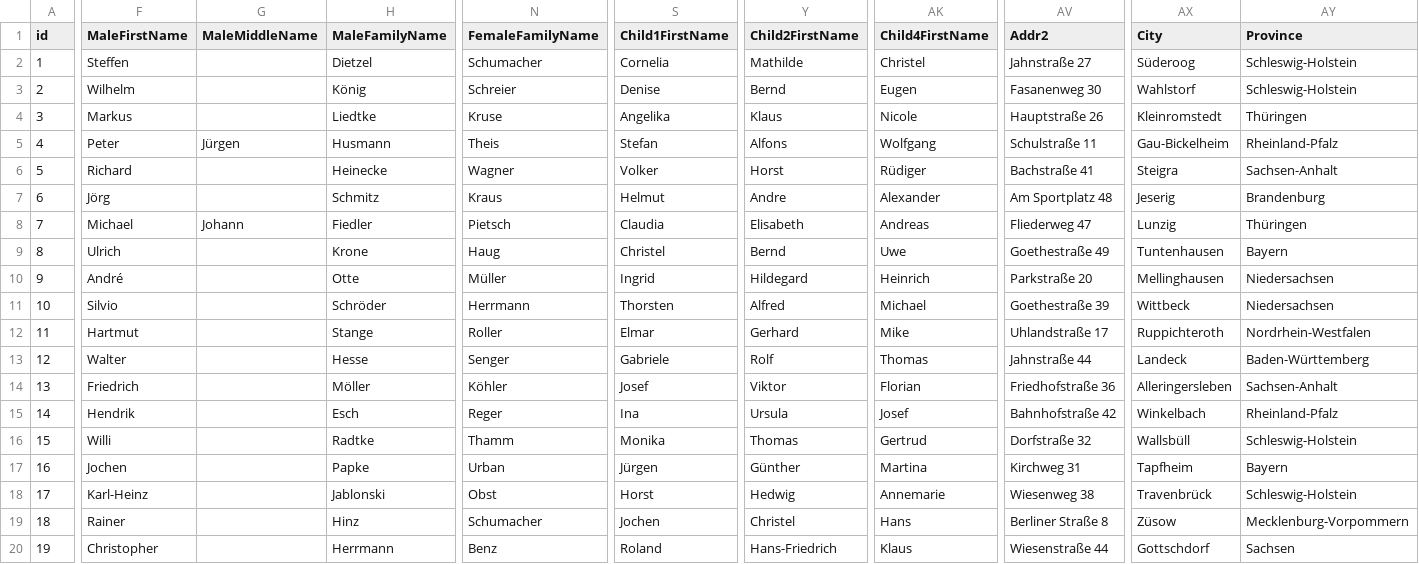
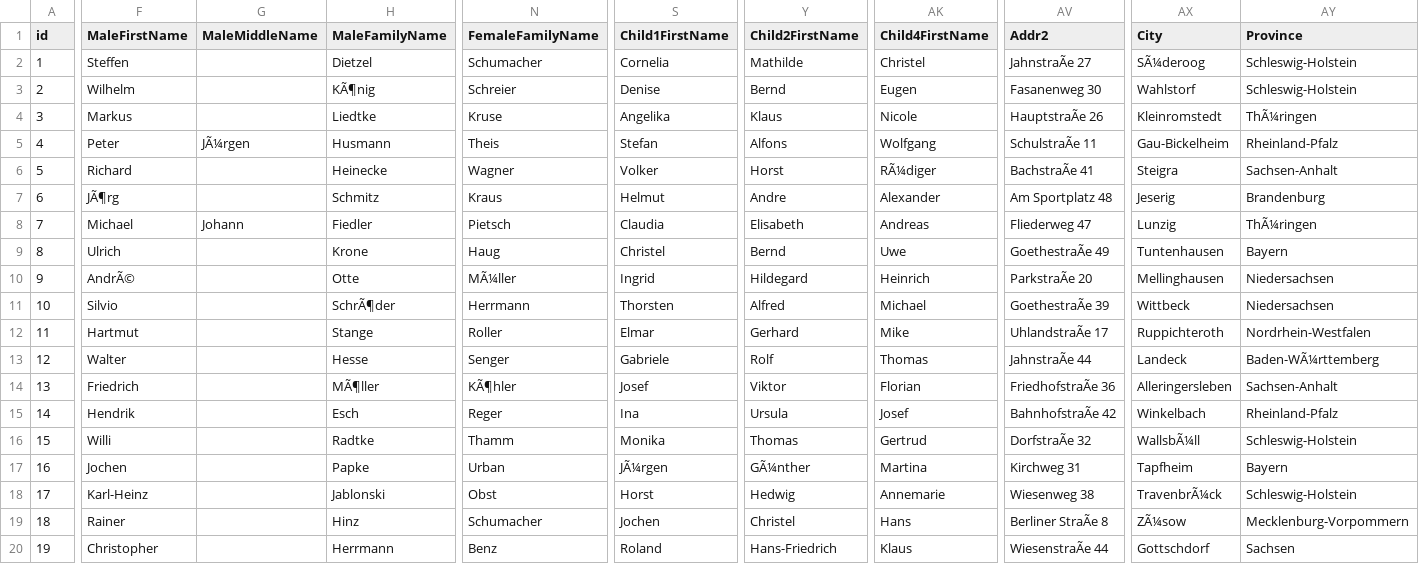
Before and after one commit to openpetra/demo-databases, a CSV file: generatedDataUsedForDemodatabases/workers.csv, drawn as a sheet; only a part is shown, gaps mark what is left out; the diff covers the shown part only; the diff names each change by its address in the sheet, - before the commit and + after, or states it on an @@ line.

```diff
--- a/generatedDataUsedForDemodatabases/workers.csv
+++ b/generatedDataUsedForDemodatabases/workers.csv
-AV2 (Addr2): Jahnstraße 27
+AV2 (Addr2): JahnstraÃe 27
-AX2 (City): Süderoog
+AX2 (City): SÃ¼deroog
-H3 (MaleFamilyName): König
+H3 (MaleFamilyName): KÃ¶nig
-AV4 (Addr2): Hauptstraße 26
+AV4 (Addr2): HauptstraÃe 26
-AY4 (Province): Thüringen
+AY4 (Province): ThÃ¼ringen
-G5 (MaleMiddleName): Jürgen
+G5 (MaleMiddleName): JÃ¼rgen
-AV5 (Addr2): Schulstraße 11
+AV5 (Addr2): SchulstraÃe 11
-AK6 (Child4FirstName): Rüdiger
+AK6 (Child4FirstName): RÃ¼diger
-AV6 (Addr2): Bachstraße 41
+AV6 (Addr2): BachstraÃe 41
-F7 (MaleFirstName): Jörg
+F7 (MaleFirstName): JÃ¶rg
-AY8 (Province): Thüringen
+AY8 (Province): ThÃ¼ringen
-AV9 (Addr2): Goethestraße 49
+AV9 (Addr2): GoethestraÃe 49
-F10 (MaleFirstName): André
+F10 (MaleFirstName): AndrÃ©
-N10 (FemaleFamilyName): Müller
+N10 (FemaleFamilyName): MÃ¼ller
-AV10 (Addr2): Parkstraße 20
+AV10 (Addr2): ParkstraÃe 20
-H11 (MaleFamilyName): Schröder
+H11 (MaleFamilyName): SchrÃ¶der
-AV11 (Addr2): Goethestraße 39
+AV11 (Addr2): GoethestraÃe 39
-AV12 (Addr2): Uhlandstraße 17
+AV12 (Addr2): UhlandstraÃe 17
-AV13 (Addr2): Jahnstraße 44
+AV13 (Addr2): JahnstraÃe 44
-AY13 (Province): Baden-Württemberg
+AY13 (Province): Baden-WÃ¼rttemberg
-H14 (MaleFamilyName): Möller
+H14 (MaleFamilyName): MÃ¶ller
-N14 (FemaleFamilyName): Köhler
+N14 (FemaleFamilyName): KÃ¶hler
-AV14 (Addr2): Friedhofstraße 36
+AV14 (Addr2): FriedhofstraÃe 36
-AV15 (Addr2): Bahnhofstraße 42
+AV15 (Addr2): BahnhofstraÃe 42
-AV16 (Addr2): Dorfstraße 32
+AV16 (Addr2): DorfstraÃe 32
-AX16 (City): Wallsbüll
+AX16 (City): WallsbÃ¼ll
-S17 (Child1FirstName): Jürgen
+S17 (Child1FirstName): JÃ¼rgen
-Y17 (Child2FirstName): Günther
+Y17 (Child2FirstName): GÃ¼nther
-AX18 (City): Travenbrück
+AX18 (City): TravenbrÃ¼ck
-AV19 (Addr2): Berliner Straße 8
+AV19 (Addr2): Berliner StraÃe 8
-AX19 (City): Züsow
+AX19 (City): ZÃ¼sow
-AV20 (Addr2): Wiesenstraße 44
+AV20 (Addr2): WiesenstraÃe 44
```
Also changed, not shown: 125 edited cells elsewhere in this file, generatedDataUsedForDemodatabases/banks.csv, generatedDataUsedForDemodatabases/organisations.csv, 1 other file.
